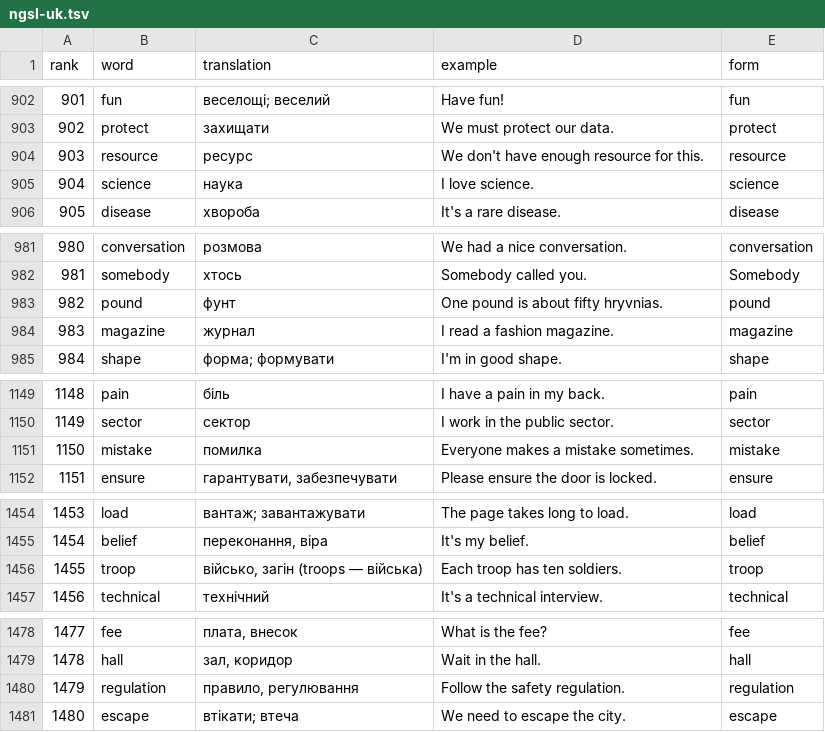
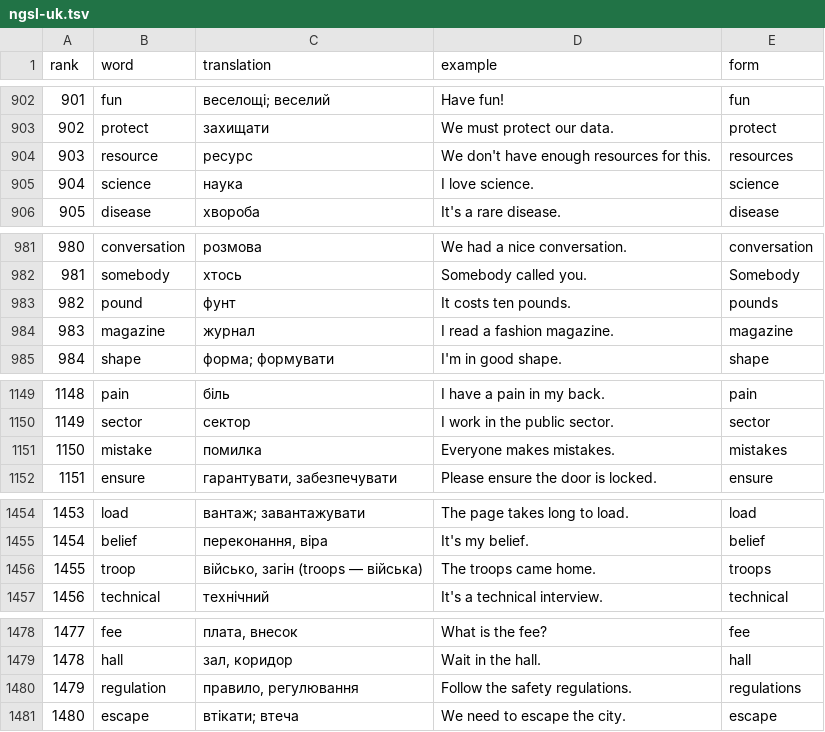
Before and after one commit to vitaliipavlysh-creator/ngsl-trainer, a TSV file: data/ngsl-uk.tsv, drawn as a sheet; only a part is shown, gaps mark what is left out; the diff covers the shown part only.

```diff
--- a/data/ngsl-uk.tsv
+++ b/data/ngsl-uk.tsv
@@ -903,3 +903,3 @@ rank	word	translation	example	form
 902	protect	захищати	We must protect our data.	protect
-903	resource	ресурс	We don't have enough resource for this.	resource
+903	resource	ресурс	We don't have enough resources for this.	resources
 904	science	наука	I love science.	science
@@ -982,3 +982,3 @@ rank	word	translation	example	form
 981	somebody	хтось	Somebody called you.	Somebody
-982	pound	фунт	One pound is about fifty hryvnias.	pound
+982	pound	фунт	It costs ten pounds.	pounds
 983	magazine	журнал	I read a fashion magazine.	magazine
@@ -1150,3 +1150,3 @@ rank	word	translation	example	form
 1149	sector	сектор	I work in the public sector.	sector
-1150	mistake	помилка	Everyone makes a mistake sometimes.	mistake
+1150	mistake	помилка	Everyone makes mistakes.	mistakes
 1151	ensure	гарантувати, забезпечувати	Please ensure the door is locked.	ensure
@@ -1455,3 +1455,3 @@ rank	word	translation	example	form
 1454	belief	переконання, віра	It's my belief.	belief
-1455	troop	військо, загін (troops — війська)	Each troop has ten soldiers.	troop
+1455	troop	військо, загін (troops — війська)	The troops came home.	troops
 1456	technical	технічний	It's a technical interview.	technical
@@ -1479,3 +1479,3 @@ rank	word	translation	example	form
 1478	hall	зал, коридор	Wait in the hall.	hall
-1479	regulation	правило, регулювання	Follow the safety regulation.	regulation
+1479	regulation	правило, регулювання	Follow the safety regulations.	regulations
 1480	escape	втікати; втеча	We need to escape the city.	escape
```
Also changed, not shown: 54 edited cells elsewhere in this file, 1 other file.
